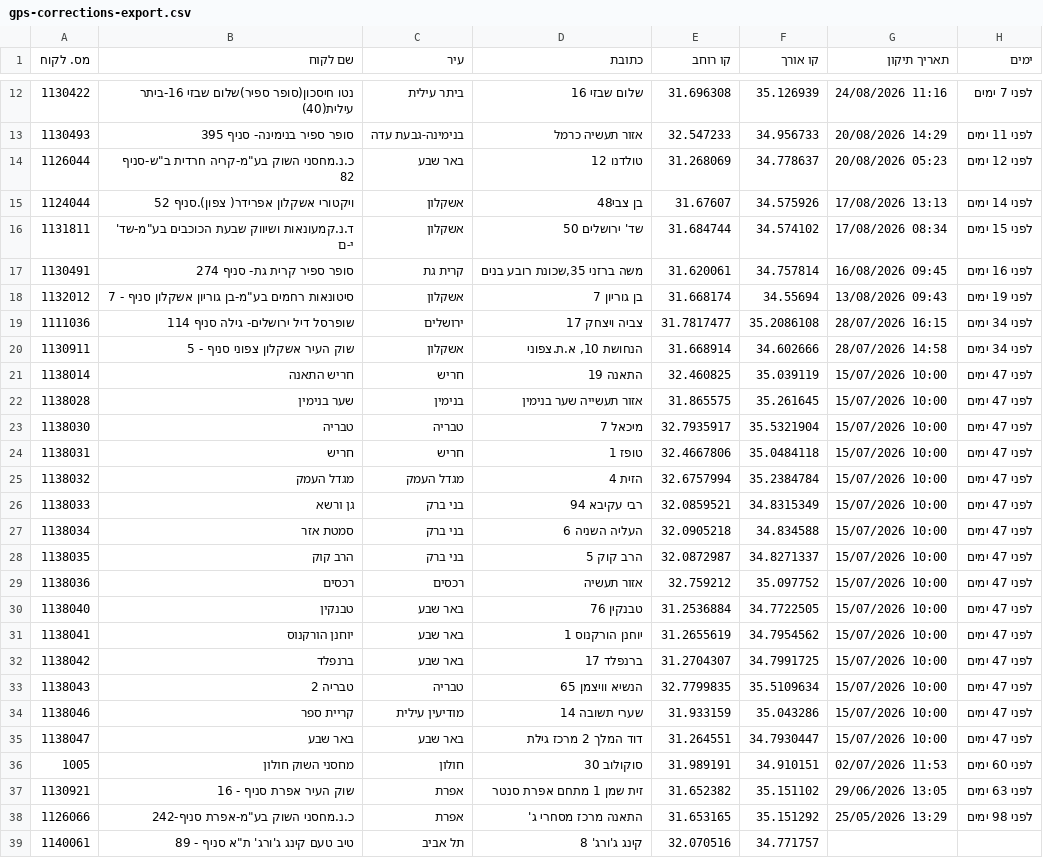
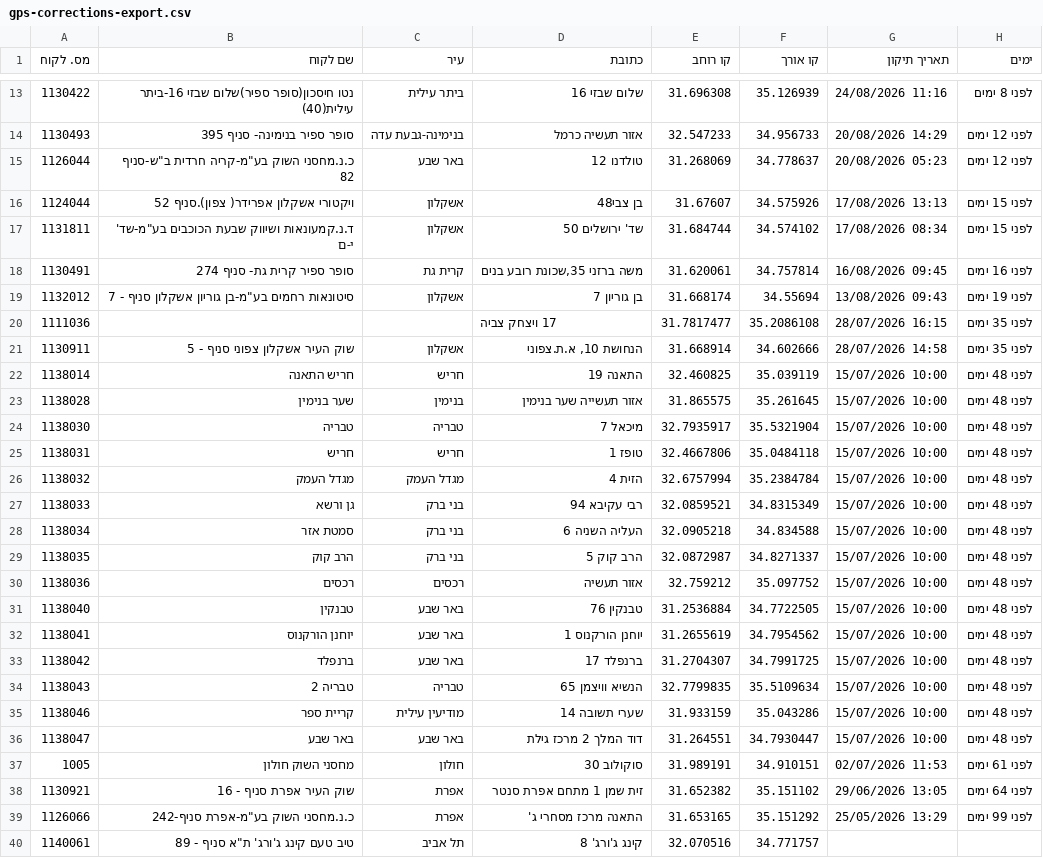
Before and after one commit to sverdlikdan-code/COLUMBUS, a CSV file: docs/gps-corrections-export.csv, drawn as a sheet; only a part is shown, gaps mark what is left out; the diff covers the shown part only.

```diff
--- a/docs/gps-corrections-export.csv
+++ b/docs/gps-corrections-export.csv
@@ -12,5 +13,5 @@
-1130422,"נטו חיסכון(סופר ספיר)שלום שבזי 16-ביתר עילית(40)","ביתר עילית","שלום שבזי 16",31.696308,35.126939,"24/08/2026 11:16","לפני 7 ימים"
-1130493,"סופר ספיר בנימינה- סניף 395","בנימינה-גבעת עדה","אזור תעשיה כרמל",32.547233,34.956733,"20/08/2026 14:29","לפני 11 ימים"
+1130422,"נטו חיסכון(סופר ספיר)שלום שבזי 16-ביתר עילית(40)","ביתר עילית","שלום שבזי 16",31.696308,35.126939,"24/08/2026 11:16","לפני 8 ימים"
+1130493,"סופר ספיר בנימינה- סניף 395","בנימינה-גבעת עדה","אזור תעשיה כרמל",32.547233,34.956733,"20/08/2026 14:29","לפני 12 ימים"
 1126044,"כ.נ.מחסני השוק בע""מ-קריה חרדית ב""ש-סניף 82","באר שבע","טולדנו 12",31.268069,34.778637,"20/08/2026 05:23","לפני 12 ימים"
-1124044,"ויקטורי אשקלון אפרידר( צפון).סניף 52","אשקלון","בן צבי48",31.67607,34.575926,"17/08/2026 13:13","לפני 14 ימים"
+1124044,"ויקטורי אשקלון אפרידר( צפון).סניף 52","אשקלון","בן צבי48",31.67607,34.575926,"17/08/2026 13:13","לפני 15 ימים"
 1131811,"ד.נ.קמעונאות ושיווק שבעת הכוכבים בע""מ-שד' י-ם","אשקלון","שד' ירושלים 50",31.684744,34.574102,"17/08/2026 08:34","לפני 15 ימים"
@@ -18,22 +19,22 @@
 1132012,"סיטונאות רחמים בע""מ-בן גוריון אשקלון סניף - 7","אשקלון","בן גוריון 7",31.668174,34.55694,"13/08/2026 09:43","לפני 19 ימים"
-1111036,"שופרסל דיל ירושלים- גילה סניף  114","ירושלים","צביה ויצחק 17",31.7817477,35.2086108,"28/07/2026 16:15","לפני 34 ימים"
-1130911,"שוק העיר אשקלון צפוני סניף - 5","אשקלון","הנחושת 10, א.ת.צפוני",31.668914,34.602666,"28/07/2026 14:58","לפני 34 ימים"
-1138014,"חריש התאנה","חריש","התאנה 19",32.460825,35.039119,"15/07/2026 10:00","לפני 47 ימים"
-1138028,"שער בנימין","בנימין","אזור תעשייה שער בנימין",31.865575,35.261645,"15/07/2026 10:00","לפני 47 ימים"
-1138030,"טבריה","טבריה","מיכאל 7",32.7935917,35.5321904,"15/07/2026 10:00","לפני 47 ימים"
-1138031,"חריש","חריש","טופז 1",32.4667806,35.0484118,"15/07/2026 10:00","לפני 47 ימים"
-1138032,"מגדל העמק","מגדל העמק","הזית 4",32.6757994,35.2384784,"15/07/2026 10:00","לפני 47 ימים"
-1138033,"גן ורשא","בני ברק","רבי עקיבא 94",32.0859521,34.8315349,"15/07/2026 10:00","לפני 47 ימים"
-1138034,"סמטת אזר","בני ברק","העליה השניה 6",32.0905218,34.834588,"15/07/2026 10:00","לפני 47 ימים"
-1138035,"הרב קוק","בני ברק","הרב קוק 5",32.0872987,34.8271337,"15/07/2026 10:00","לפני 47 ימים"
-1138036,"רכסים","רכסים","אזור תעשיה",32.759212,35.097752,"15/07/2026 10:00","לפני 47 ימים"
-1138040,"טבנקין","באר שבע","טבנקין 76",31.2536884,34.7722505,"15/07/2026 10:00","לפני 47 ימים"
-1138041,"יוחנן הורקנוס","באר שבע","יוחנן הורקנוס 1",31.2655619,34.7954562,"15/07/2026 10:00","לפני 47 ימים"
-1138042,"ברנפלד","באר שבע","ברנפלד 17",31.2704307,34.7991725,"15/07/2026 10:00","לפני 47 ימים"
-1138043,"טבריה 2","טבריה","הנשיא וויצמן 65",32.7799835,35.5109634,"15/07/2026 10:00","לפני 47 ימים"
-1138046,"קריית ספר","מודיעין עילית","שערי תשובה 14",31.933159,35.043286,"15/07/2026 10:00","לפני 47 ימים"
-1138047,"באר שבע","באר שבע","דוד המלך 2 מרכז גילת",31.264551,34.7930447,"15/07/2026 10:00","לפני 47 ימים"
-1005,"מחסני השוק חולון","חולון","סוקולוב 30",31.989191,34.910151,"02/07/2026 11:53","לפני 60 ימים"
-1130921,"שוק העיר אפרת סניף - 16","אפרת","זית שמן 1 מתחם אפרת סנטר",31.652382,35.151102,"29/06/2026 13:05","לפני 63 ימים"
-1126066,"כ.נ.מחסני השוק בע""מ-אפרת סניף-242","אפרת","התאנה מרכז מסחרי ג'",31.653165,35.151292,"25/05/2026 13:29","לפני 98 ימים"
+1111036,"","","17 ויצחק צביה",31.7817477,35.2086108,"28/07/2026 16:15","לפני 35 ימים"
+1130911,"שוק העיר אשקלון צפוני סניף - 5","אשקלון","הנחושת 10, א.ת.צפוני",31.668914,34.602666,"28/07/2026 14:58","לפני 35 ימים"
+1138014,"חריש התאנה","חריש","התאנה 19",32.460825,35.039119,"15/07/2026 10:00","לפני 48 ימים"
+1138028,"שער בנימין","בנימין","אזור תעשייה שער בנימין",31.865575,35.261645,"15/07/2026 10:00","לפני 48 ימים"
+1138030,"טבריה","טבריה","מיכאל 7",32.7935917,35.5321904,"15/07/2026 10:00","לפני 48 ימים"
+1138031,"חריש","חריש","טופז 1",32.4667806,35.0484118,"15/07/2026 10:00","לפני 48 ימים"
+1138032,"מגדל העמק","מגדל העמק","הזית 4",32.6757994,35.2384784,"15/07/2026 10:00","לפני 48 ימים"
+1138033,"גן ורשא","בני ברק","רבי עקיבא 94",32.0859521,34.8315349,"15/07/2026 10:00","לפני 48 ימים"
+1138034,"סמטת אזר","בני ברק","העליה השניה 6",32.0905218,34.834588,"15/07/2026 10:00","לפני 48 ימים"
+1138035,"הרב קוק","בני ברק","הרב קוק 5",32.0872987,34.8271337,"15/07/2026 10:00","לפני 48 ימים"
+1138036,"רכסים","רכסים","אזור תעשיה",32.759212,35.097752,"15/07/2026 10:00","לפני 48 ימים"
+1138040,"טבנקין","באר שבע","טבנקין 76",31.2536884,34.7722505,"15/07/2026 10:00","לפני 48 ימים"
+1138041,"יוחנן הורקנוס","באר שבע","יוחנן הורקנוס 1",31.2655619,34.7954562,"15/07/2026 10:00","לפני 48 ימים"
+1138042,"ברנפלד","באר שבע","ברנפלד 17",31.2704307,34.7991725,"15/07/2026 10:00","לפני 48 ימים"
+1138043,"טבריה 2","טבריה","הנשיא וויצמן 65",32.7799835,35.5109634,"15/07/2026 10:00","לפני 48 ימים"
+1138046,"קריית ספר","מודיעין עילית","שערי תשובה 14",31.933159,35.043286,"15/07/2026 10:00","לפני 48 ימים"
+1138047,"באר שבע","באר שבע","דוד המלך 2 מרכז גילת",31.264551,34.7930447,"15/07/2026 10:00","לפני 48 ימים"
+1005,"מחסני השוק חולון","חולון","סוקולוב 30",31.989191,34.910151,"02/07/2026 11:53","לפני 61 ימים"
+1130921,"שוק העיר אפרת סניף - 16","אפרת","זית שמן 1 מתחם אפרת סנטר",31.652382,35.151102,"29/06/2026 13:05","לפני 64 ימים"
+1126066,"כ.נ.מחסני השוק בע""מ-אפרת סניף-242","אפרת","התאנה מרכז מסחרי ג'",31.653165,35.151292,"25/05/2026 13:29","לפני 99 ימים"
 1140061,"טיב טעם קינג ג'ורג' ת""א סניף - 89","תל אביב","קינג ג'ורג' 8",32.070516,34.771757,"",""
```
Also changed, not shown: 1 added row and 8 edited cells elsewhere in this file, 1 other file.
